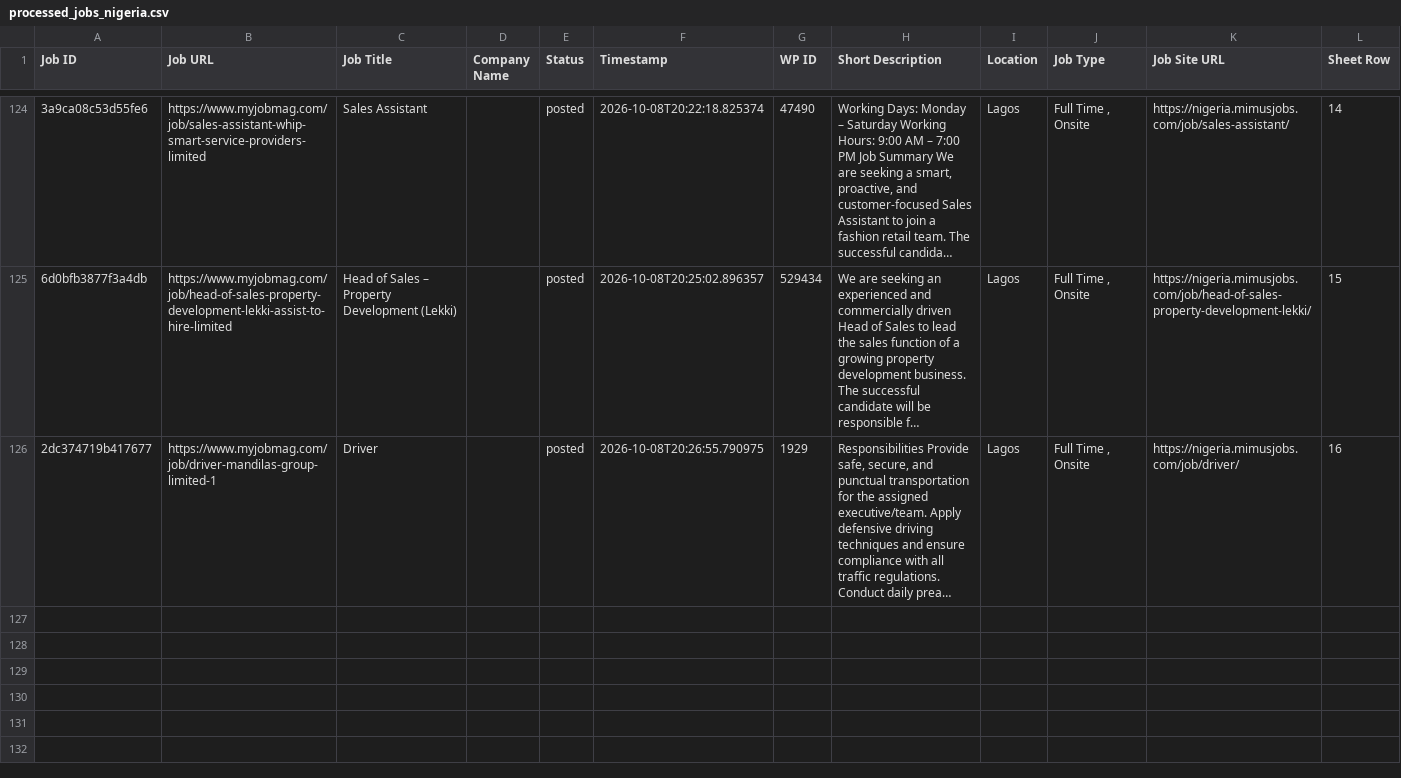
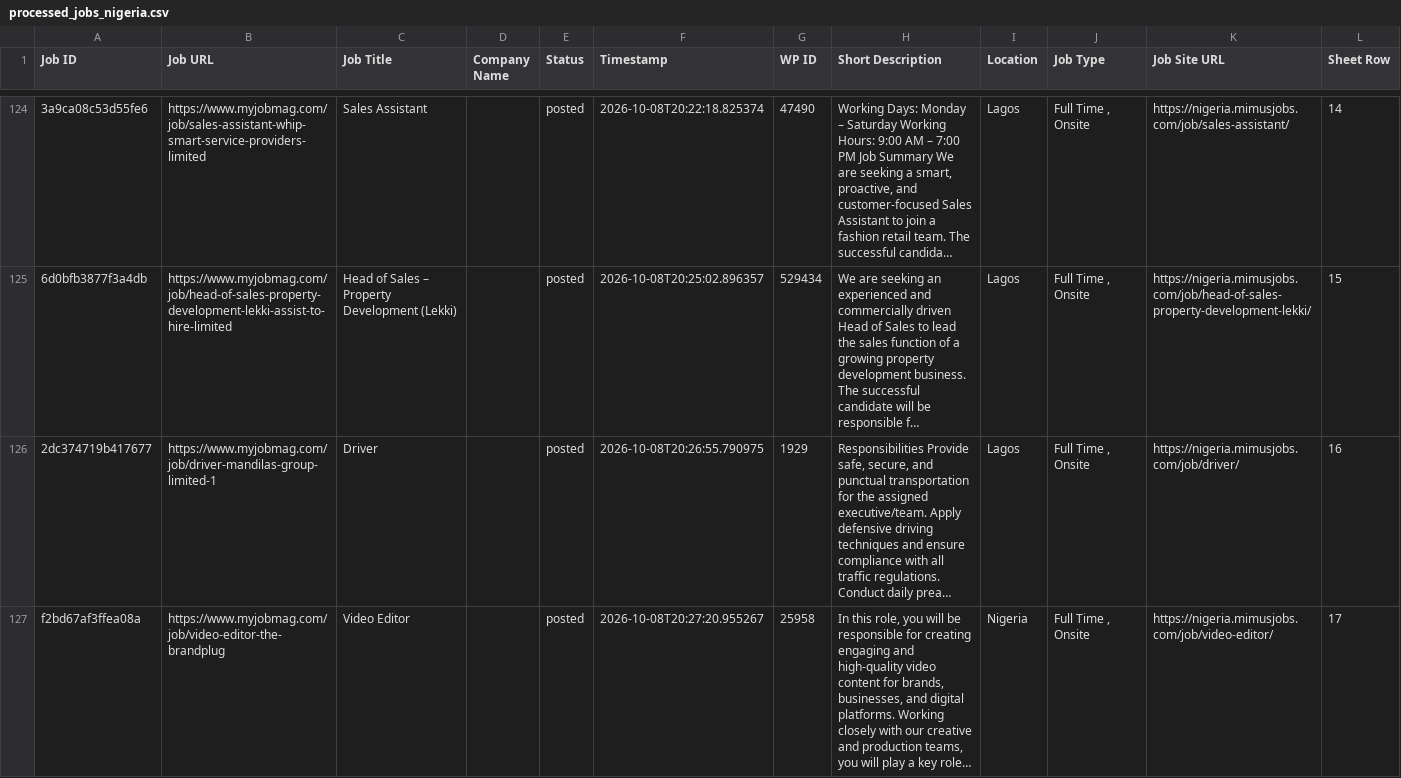
Before and after one commit to projectfetcher/ng, a CSV file: processed_jobs_nigeria.csv, drawn as a sheet; only a part is shown, gaps mark what is left out; long unchanged cells end in …; the diff names each change by its address in the sheet, - before the commit and + after, or states it on an @@ line.

```diff
--- a/processed_jobs_nigeria.csv
+++ b/processed_jobs_nigeria.csv
+row 127: f2bd67af3ffea08a | https://www.myjobmag.com/job/video-editor-the-brandplug | Video Editor |  | posted | 2026-10-08T20:27:20.955267 | 25958 | In this role, you will be responsible for creating engaging and high-quality video content for brands, businesses, and digital platforms. Working closely with our creative and production teams, you will play a key role… | Nigeria | Full Time , Onsite | https://nigeria.mimusjobs.com/job/video-editor/ | 17
```
